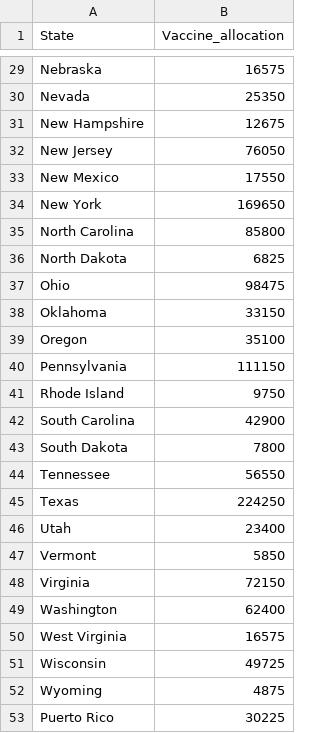
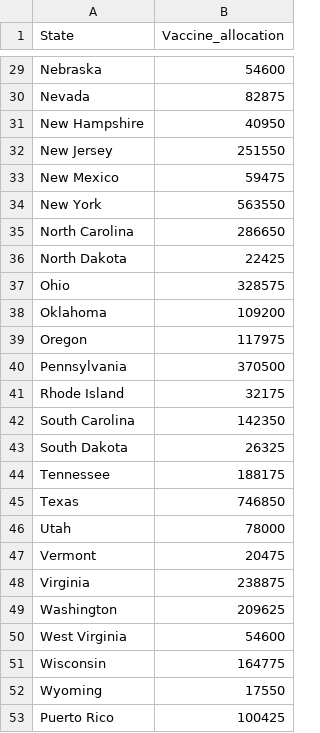
Before and after one commit to CenterForSpatialResearch/newpoliticsofcare_analysis_vaccine, a CSV file: Vaccine_allocation/Output/State_level_vaccine_allocation.csv, drawn as a sheet; only a part is shown, gaps mark what is left out; the diff covers the shown part only; the diff names each change by its address in the sheet, - before the commit and + after, or states it on an @@ line.

Commit message:
Update_vaccine_number

```diff
--- a/Vaccine_allocation/Output/State_level_vaccine_allocation.csv
+++ b/Vaccine_allocation/Output/State_level_vaccine_allocation.csv
-B29 (Vaccine_allocation): 16575
+B29 (Vaccine_allocation): 54600
-B30 (Vaccine_allocation): 25350
+B30 (Vaccine_allocation): 82875
-B31 (Vaccine_allocation): 12675
+B31 (Vaccine_allocation): 40950
-B32 (Vaccine_allocation): 76050
+B32 (Vaccine_allocation): 251550
-B33 (Vaccine_allocation): 17550
+B33 (Vaccine_allocation): 59475
-B34 (Vaccine_allocation): 169650
+B34 (Vaccine_allocation): 563550
-B35 (Vaccine_allocation): 85800
+B35 (Vaccine_allocation): 286650
-B36 (Vaccine_allocation): 6825
+B36 (Vaccine_allocation): 22425
-B37 (Vaccine_allocation): 98475
+B37 (Vaccine_allocation): 328575
-B38 (Vaccine_allocation): 33150
+B38 (Vaccine_allocation): 109200
-B39 (Vaccine_allocation): 35100
+B39 (Vaccine_allocation): 117975
-B40 (Vaccine_allocation): 111150
+B40 (Vaccine_allocation): 370500
-B41 (Vaccine_allocation): 9750
+B41 (Vaccine_allocation): 32175
-B42 (Vaccine_allocation): 42900
+B42 (Vaccine_allocation): 142350
-B43 (Vaccine_allocation): 7800
+B43 (Vaccine_allocation): 26325
-B44 (Vaccine_allocation): 56550
+B44 (Vaccine_allocation): 188175
-B45 (Vaccine_allocation): 224250
+B45 (Vaccine_allocation): 746850
-B46 (Vaccine_allocation): 23400
+B46 (Vaccine_allocation): 78000
-B47 (Vaccine_allocation): 5850
+B47 (Vaccine_allocation): 20475
-B48 (Vaccine_allocation): 72150
+B48 (Vaccine_allocation): 238875
-B49 (Vaccine_allocation): 62400
+B49 (Vaccine_allocation): 209625
-B50 (Vaccine_allocation): 16575
+B50 (Vaccine_allocation): 54600
-B51 (Vaccine_allocation): 49725
+B51 (Vaccine_allocation): 164775
-B52 (Vaccine_allocation): 4875
+B52 (Vaccine_allocation): 17550
-B53 (Vaccine_allocation): 30225
+B53 (Vaccine_allocation): 100425
```
Also changed, not shown: 27 edited cells elsewhere in this file, 6 other files.
